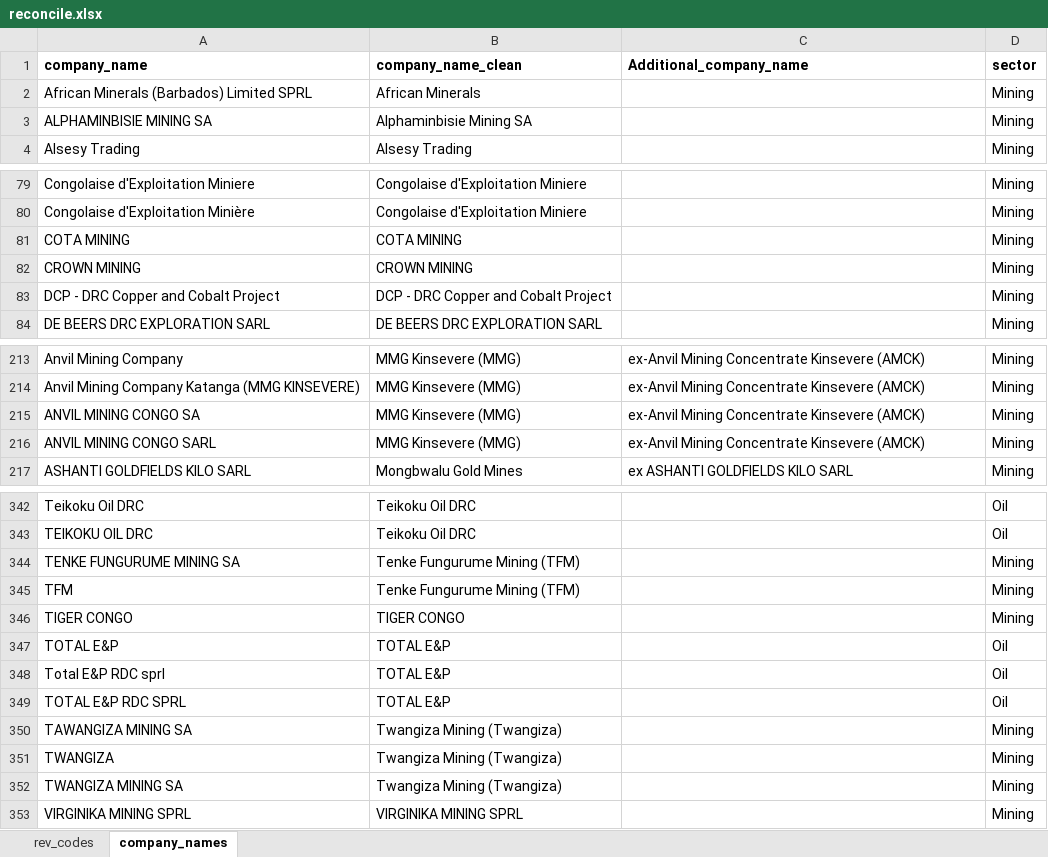
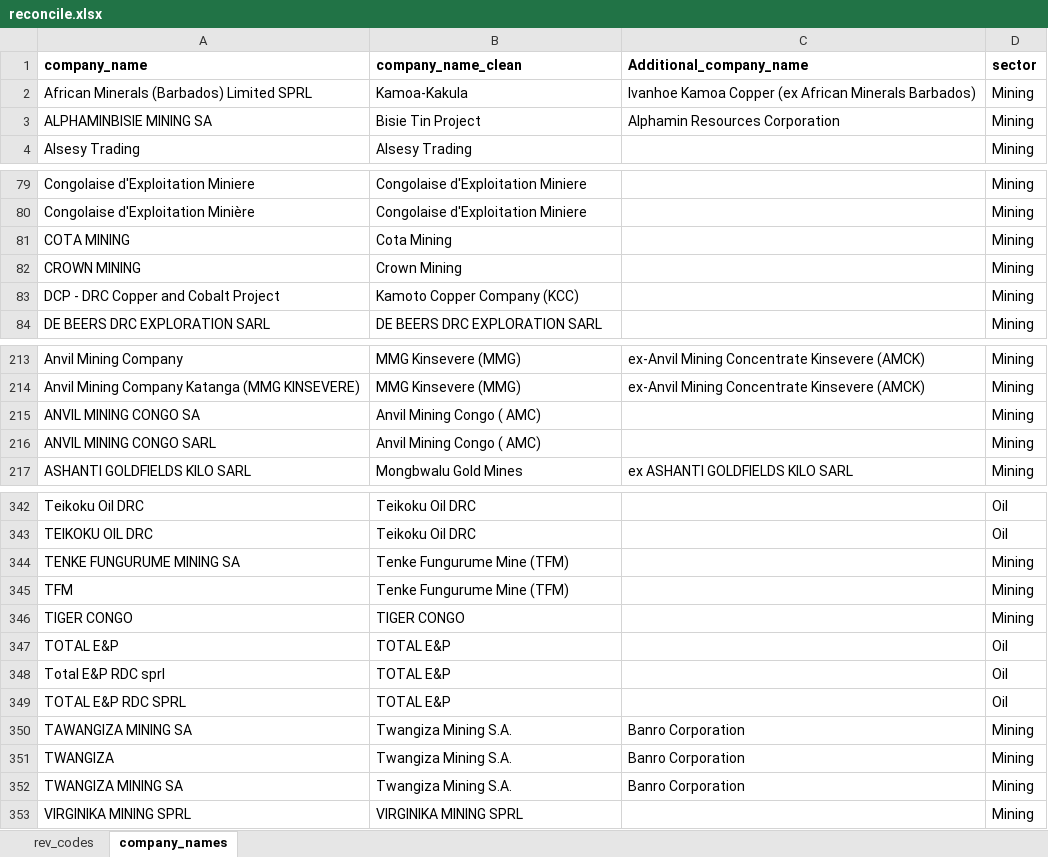
Before and after one commit to ThomasNRGI/EITI-Data-project---DRC, an Excel workbook: reconcile.xlsx, sheet company_names, drawn as a sheet; only a part is shown, gaps mark what is left out; values as stored, in another font and other column widths than the file's, no borders; the diff covers the shown part only; the diff names each change by its address in the sheet, - before the commit and + after, or states it on an @@ line.

```diff
--- a/reconcile.xlsx (sheet company_names)
+++ b/reconcile.xlsx (sheet company_names)
-B2 (company_name_clean): African Minerals
+B2 (company_name_clean): Kamoa-Kakula
-C2 (Additional_company_name): (empty)
+C2 (Additional_company_name): Ivanhoe Kamoa Copper (ex African Minerals Barbados)
-B3 (company_name_clean): Alphaminbisie Mining SA
+B3 (company_name_clean): Bisie Tin Project
-C3 (Additional_company_name): (empty)
+C3 (Additional_company_name): Alphamin Resources Corporation
-B81 (company_name_clean): COTA MINING
+B81 (company_name_clean): Cota Mining
-B82 (company_name_clean): CROWN MINING
+B82 (company_name_clean): Crown Mining
-B83 (company_name_clean): DCP - DRC Copper and Cobalt Project
+B83 (company_name_clean): Kamoto Copper Company (KCC)
-B215:B216 (company_name_clean): MMG Kinsevere (MMG)
+B215:B216 (company_name_clean): Anvil Mining Congo ( AMC)
-C215:C216 (Additional_company_name): ex-Anvil Mining Concentrate Kinsevere (AMCK)
+C215:C216 (Additional_company_name): (empty)
-B344:B345 (company_name_clean): Tenke Fungurume Mining (TFM)
+B344:B345 (company_name_clean): Tenke Fungurume Mine (TFM)
-B350:B352 (company_name_clean): Twangiza Mining (Twangiza)
+B350:B352 (company_name_clean): Twangiza Mining S.A.
-C350:C352 (Additional_company_name): (empty)
+C350:C352 (Additional_company_name): Banro Corporation
```
Also changed, not shown: 67 edited cells and cell formats elsewhere in this sheet, sheet rev_codes, 3 other files.
